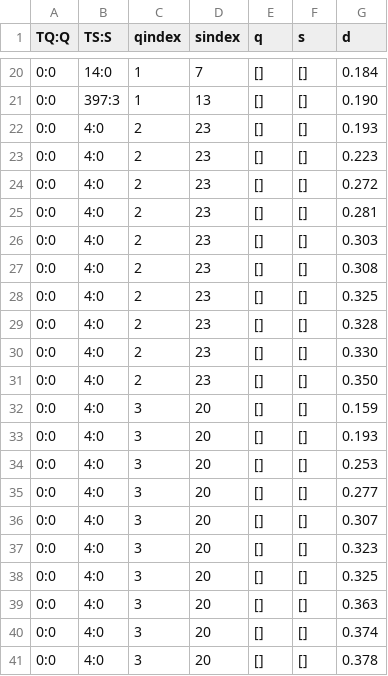
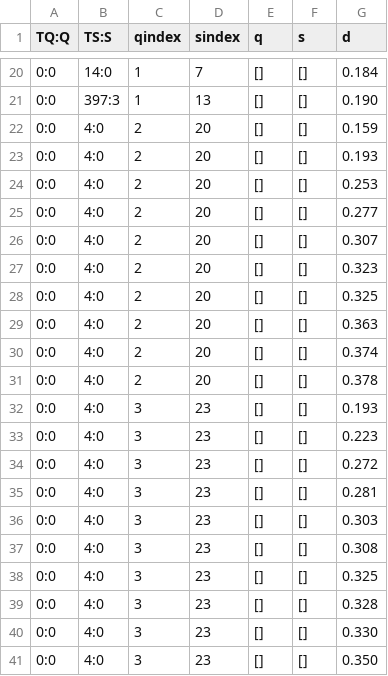
Before and after one commit to jaouharach/incremental-joinable-tables-search, a CSV file: code/ui/data/query_results/kashif_l100_1q_min4_max5/TQ0_Q0_qsize4_l100_dlsize1_len50_runtime0.000_ndistcalc_dataaccess0.csv, drawn as a sheet; only a part is shown, gaps mark what is left out.

```diff
--- a/code/ui/data/query_results/kashif_l100_1q_min4_max5/TQ0_Q0_qsize4_l100_dlsize1_len50_runtime0.000_ndistcalc_dataaccess0.csv
+++ b/code/ui/data/query_results/kashif_l100_1q_min4_max5/TQ0_Q0_qsize4_l100_dlsize1_len50_runtime0.000_ndistcalc_dataaccess0.csv
@@ -21,21 +21,21 @@ TQ:Q, TS:S, qindex, sindex, q, s, d
 0:0, 397:3, 1, 13, [], [], 0.190
-0:0, 4:0, 2, 23, [], [], 0.193
-0:0, 4:0, 2, 23, [], [], 0.223
-0:0, 4:0, 2, 23, [], [], 0.272
-0:0, 4:0, 2, 23, [], [], 0.281
-0:0, 4:0, 2, 23, [], [], 0.303
-0:0, 4:0, 2, 23, [], [], 0.308
-0:0, 4:0, 2, 23, [], [], 0.325
-0:0, 4:0, 2, 23, [], [], 0.328
-0:0, 4:0, 2, 23, [], [], 0.330
-0:0, 4:0, 2, 23, [], [], 0.350
-0:0, 4:0, 3, 20, [], [], 0.159
-0:0, 4:0, 3, 20, [], [], 0.193
-0:0, 4:0, 3, 20, [], [], 0.253
-0:0, 4:0, 3, 20, [], [], 0.277
-0:0, 4:0, 3, 20, [], [], 0.307
-0:0, 4:0, 3, 20, [], [], 0.323
-0:0, 4:0, 3, 20, [], [], 0.325
-0:0, 4:0, 3, 20, [], [], 0.363
-0:0, 4:0, 3, 20, [], [], 0.374
-0:0, 4:0, 3, 20, [], [], 0.378
+0:0, 4:0, 2, 20, [], [], 0.159
+0:0, 4:0, 2, 20, [], [], 0.193
+0:0, 4:0, 2, 20, [], [], 0.253
+0:0, 4:0, 2, 20, [], [], 0.277
+0:0, 4:0, 2, 20, [], [], 0.307
+0:0, 4:0, 2, 20, [], [], 0.323
+0:0, 4:0, 2, 20, [], [], 0.325
+0:0, 4:0, 2, 20, [], [], 0.363
+0:0, 4:0, 2, 20, [], [], 0.374
+0:0, 4:0, 2, 20, [], [], 0.378
+0:0, 4:0, 3, 23, [], [], 0.193
+0:0, 4:0, 3, 23, [], [], 0.223
+0:0, 4:0, 3, 23, [], [], 0.272
+0:0, 4:0, 3, 23, [], [], 0.281
+0:0, 4:0, 3, 23, [], [], 0.303
+0:0, 4:0, 3, 23, [], [], 0.308
+0:0, 4:0, 3, 23, [], [], 0.325
+0:0, 4:0, 3, 23, [], [], 0.328
+0:0, 4:0, 3, 23, [], [], 0.330
+0:0, 4:0, 3, 23, [], [], 0.350
```
Also changed, not shown: 12 other files.
